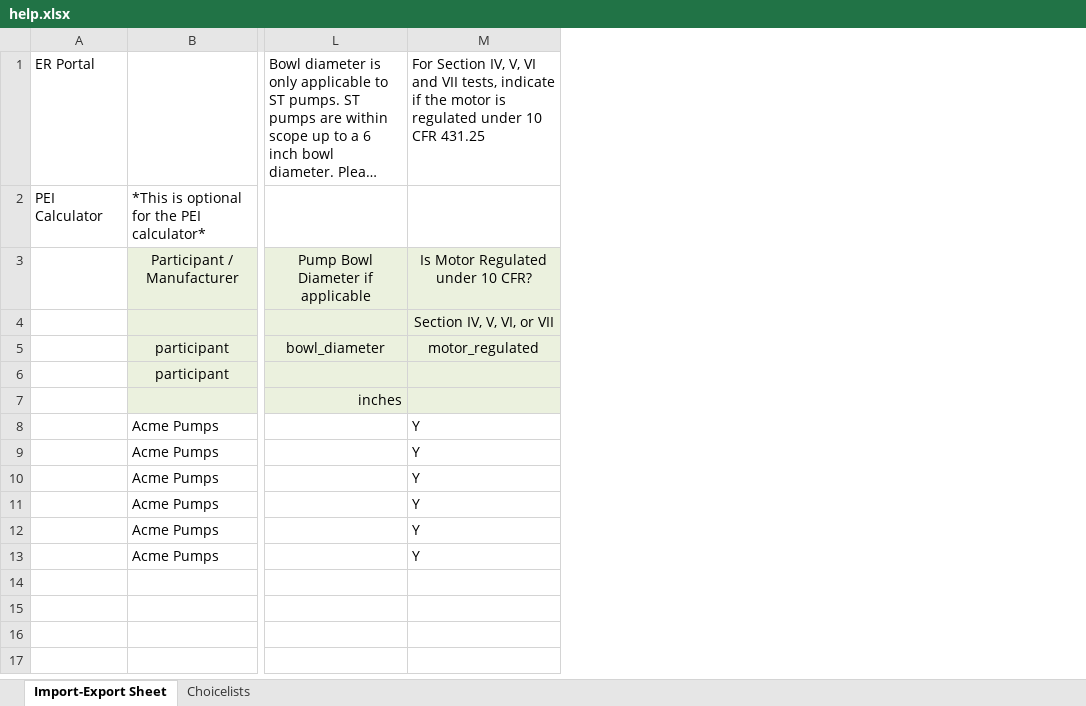
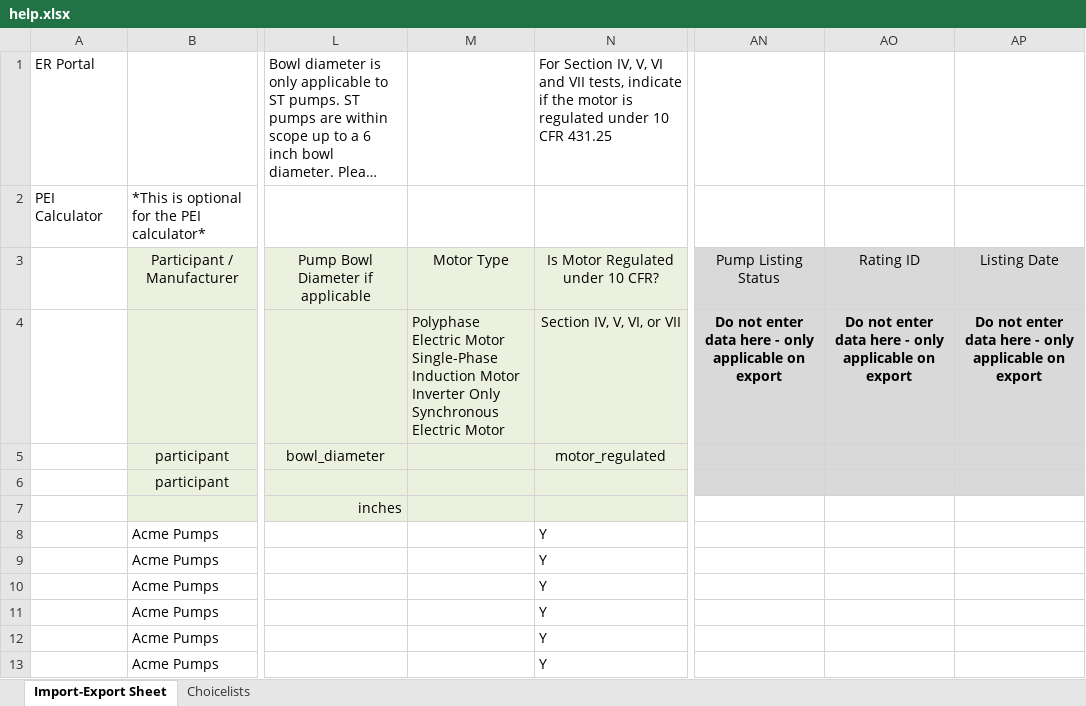
Before and after one commit to edlpumps/hi-er, an Excel workbook: help.xlsx, sheet Import-Export Sheet, drawn as a sheet; only a part is shown, gaps mark what is left out; long unchanged cells end in …; values as stored, in another font and other column widths than the file's, no borders; ↵ is a line break in a cell; the diff names each change by its address in the sheet, - before the commit and + after, or states it on an @@ line.

Commit message:
Added motor_type and all mods.  Need Help details

```diff
--- a/help.xlsx (sheet Import-Export Sheet)
+++ b/help.xlsx (sheet Import-Export Sheet)
+column M, rows 3-4: Motor Type | Polyphase Electric Motor ↵ Single-Phase Induction Motor ↵ Inverter Only Synchronous Electric Motor
+column AN, rows 3-4: Pump Listing Status | Do not enter data here - only applicable on export
+column AO, rows 3-4: Rating ID | Do not enter data here - only applicable on export
+column AP, rows 3-4: Listing Date | Do not enter data here - only applicable on export
```
Also changed, not shown: sheet Choicelists, hidden cells, routes/er_pump_listings.xlsx, 6 other files.
